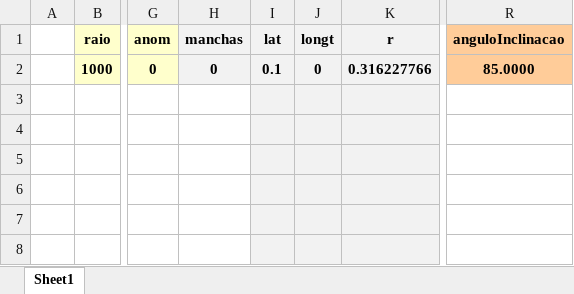
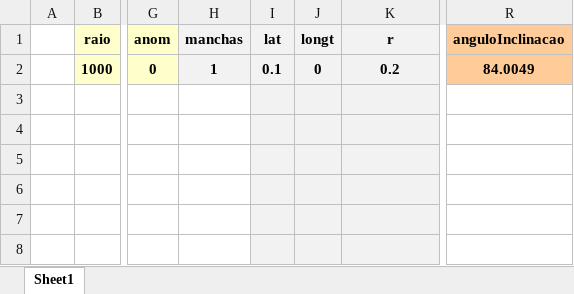
Before and after one commit to ViktorSumida/ECLIPSE-X-lambda, an Excel workbook: Parâmetros.xlsx, sheet Sheet1, drawn as a sheet; only a part is shown, gaps mark what is left out; values as stored, in another font and other column widths than the file's, no borders; the diff names each change by its address in the sheet, - before the commit and + after, or states it on an @@ line.

```diff
--- a/Parâmetros.xlsx (sheet Sheet1)
+++ b/Parâmetros.xlsx (sheet Sheet1)
-H2 (manchas): 0
+H2 (manchas): 1
-K2 (r): 0.316227766
+K2 (r): 0.2
-R2 (anguloInclinacao): 85.0000
+R2 (anguloInclinacao): 84.0049
```
Also changed, not shown: output_transit_depth.xlsx, 13 other files.
